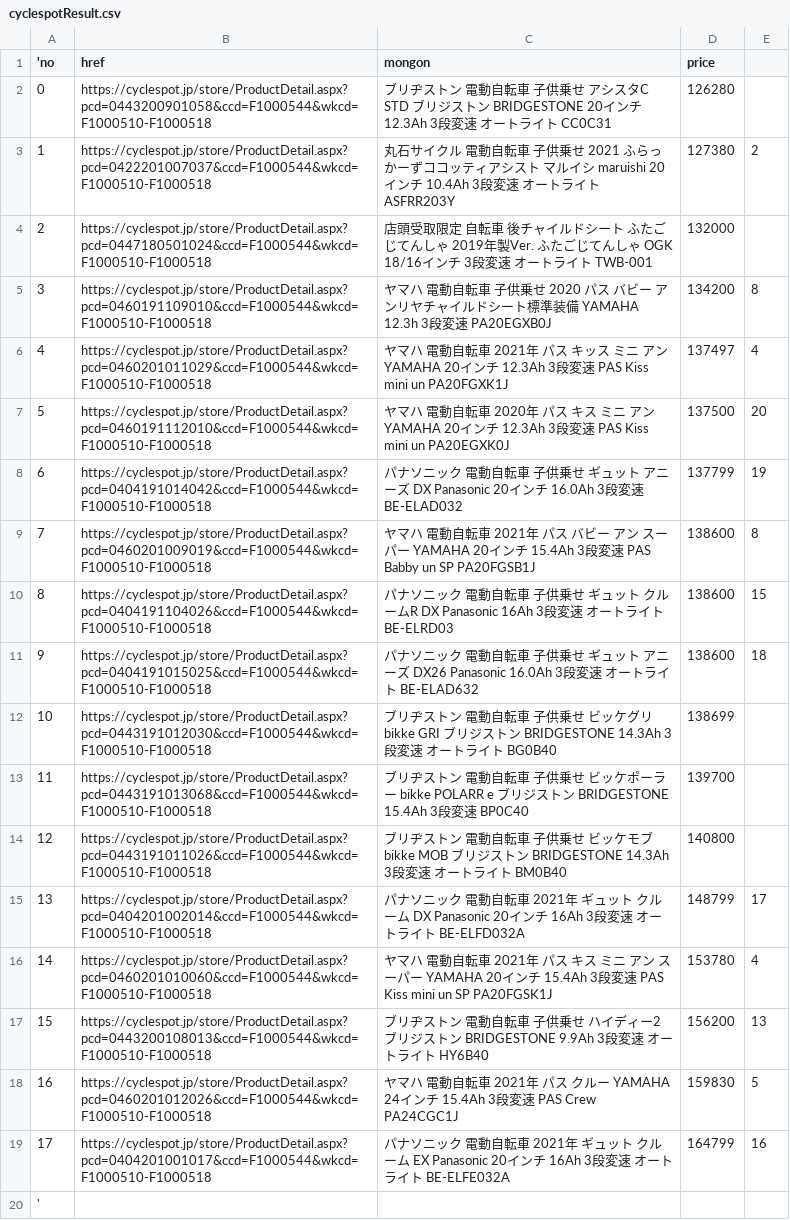
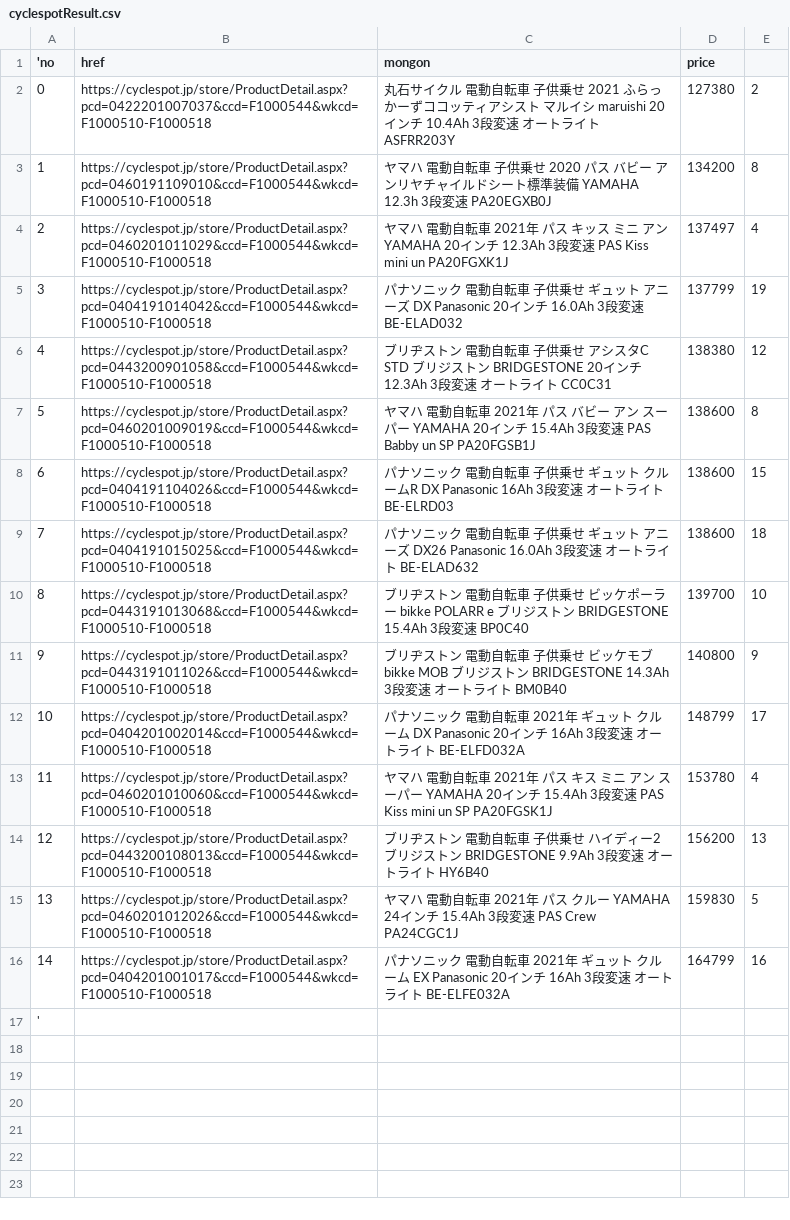
Before and after one commit to sakanasouseiji/EC, a CSV file: cyclespotResult.csv, drawn as a sheet; removed rows and columns are numbered as before the commit, all else as after; the diff names each change by its address in the sheet, - before the commit and + after, or states it on an @@ line.

```diff
--- a/cyclespotResult.csv
+++ b/cyclespotResult.csv
-row 2: 0 | https://cyclespot.jp/store/ProductDetail.aspx?pcd=0443200901058&ccd=F1000544&wkcd=F1000510-F1000518 | ブリヂストン 電動自転車 子供乗せ アシスタC STD ブリジストン BRIDGESTONE 20インチ 12.3Ah 3段変速 オートライト CC0C31 | 126280
@@ column A ('no) renumbered between rows 2 and 16 @@
-row 4: 2 | https://cyclespot.jp/store/ProductDetail.aspx?pcd=0447180501024&ccd=F1000544&wkcd=F1000510-F1000518 | 店頭受取限定 自転車 後チャイルドシート ふたごじてんしゃ 2019年製Ver. ふたごじてんしゃ OGK 18/16インチ 3段変速 オートライト TWB-001 | 132000
-row 7: 5 | https://cyclespot.jp/store/ProductDetail.aspx?pcd=0460191112010&ccd=F1000544&wkcd=F1000510-F1000518 | ヤマハ 電動自転車 2020年 パス キス ミニ アン YAMAHA 20インチ 12.3Ah 3段変速 PAS Kiss mini un PA20EGXK0J | 137500 | 20
+row 6: 4 | https://cyclespot.jp/store/ProductDetail.aspx?pcd=0443200901058&ccd=F1000544&wkcd=F1000510-F1000518 | ブリヂストン 電動自転車 子供乗せ アシスタC STD ブリジストン BRIDGESTONE 20インチ 12.3Ah 3段変速 オートライト CC0C31 | 138380 | 12
-row 12: 10 | https://cyclespot.jp/store/ProductDetail.aspx?pcd=0443191012030&ccd=F1000544&wkcd=F1000510-F1000518 | ブリヂストン 電動自転車 子供乗せ ビッケグリ bikke GRI ブリジストン BRIDGESTONE 14.3Ah 3段変速 オートライト BG0B40 | 138699
-E10: (empty)
+E10: 10
-E11: (empty)
+E11: 9
```
Also changed, not shown: 5 other files.
